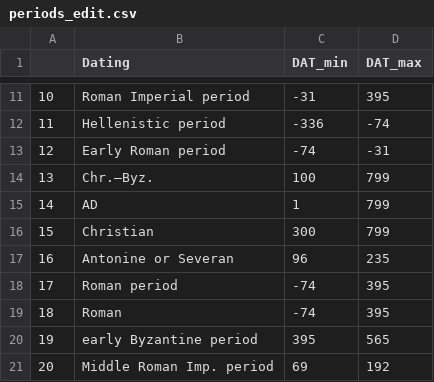
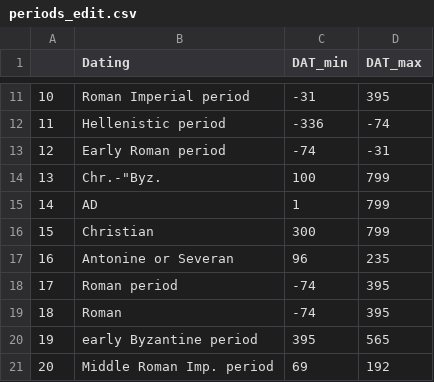
Before and after one commit to lsteinmann/datplot, a CSV file: inst/extdata/periods_edit.csv, drawn as a sheet; only a part is shown, gaps mark what is left out.

```diff
--- a/inst/extdata/periods_edit.csv
+++ b/inst/extdata/periods_edit.csv
@@ -13,3 +13,3 @@
 12,Early Roman period,-74,-31
-13,Chr.–Byz.,100,799
+13,"Chr.-""Byz.",100,799
 14,AD,1,799
```
Also changed, not shown: inst/extdata/num_dating_edit.csv, 3 other files.
